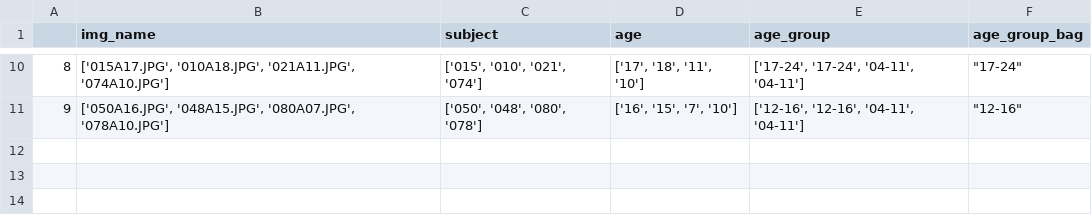
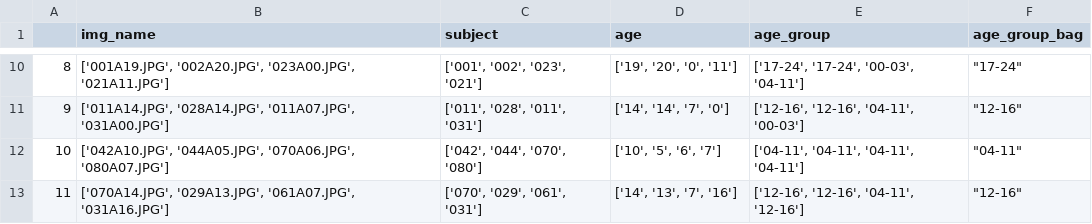
Before and after one commit to skent259/ordinal-mil-nnets, a CSV file: datasets/fgnet/fgnet_bag_wr_valid.csv, drawn as a sheet; only a part is shown, gaps mark what is left out; addresses are those after the commit; the diff covers the shown part only; the diff names each change by its address in the sheet, - before the commit and + after, or states it on an @@ line.

```diff
--- a/datasets/fgnet/fgnet_bag_wr_valid.csv
+++ b/datasets/fgnet/fgnet_bag_wr_valid.csv
-B10 (img_name): ['015A17.JPG', '010A18.JPG', '021A11.JPG', '074A10.JPG']
+B10 (img_name): ['001A19.JPG', '002A20.JPG', '023A00.JPG', '021A11.JPG']
-C10 (subject): ['015', '010', '021', '074']
+C10 (subject): ['001', '002', '023', '021']
-D10 (age): ['17', '18', '11', '10']
+D10 (age): ['19', '20', '0', '11']
-E10 (age_group): ['17-24', '17-24', '04-11', '04-11']
+E10 (age_group): ['17-24', '17-24', '00-03', '04-11']
+row 11: 9 | ['011A14.JPG', '028A14.JPG', '011A07.JPG', '031A00.JPG'] | ['011', '028', '011', '031'] | ['14', '14', '7', '0'] | ['12-16', '12-16', '04-11', '00-03'] | "12-16"
+row 12: 10 | ['042A10.JPG', '044A05.JPG', '070A06.JPG', '080A07.JPG'] | ['042', '044', '070', '080'] | ['10', '5', '6', '7'] | ['04-11', '04-11', '04-11', '04-11'] | "04-11"
@@ column A renumbered from row 13 down @@
-B13 (img_name): ['050A16.JPG', '048A15.JPG', '080A07.JPG', '078A10.JPG']
+B13 (img_name): ['070A14.JPG', '029A13.JPG', '061A07.JPG', '031A16.JPG']
-C13 (subject): ['050', '048', '080', '078']
+C13 (subject): ['070', '029', '061', '031']
-D13 (age): ['16', '15', '7', '10']
+D13 (age): ['14', '13', '7', '16']
-E13 (age_group): ['12-16', '12-16', '04-11', '04-11']
+E13 (age_group): ['12-16', '12-16', '04-11', '12-16']
```
Also changed, not shown: 30 edited cells elsewhere in this file, datasets/fgnet/fgnet_bag_wr_test.csv, 3 other files.
